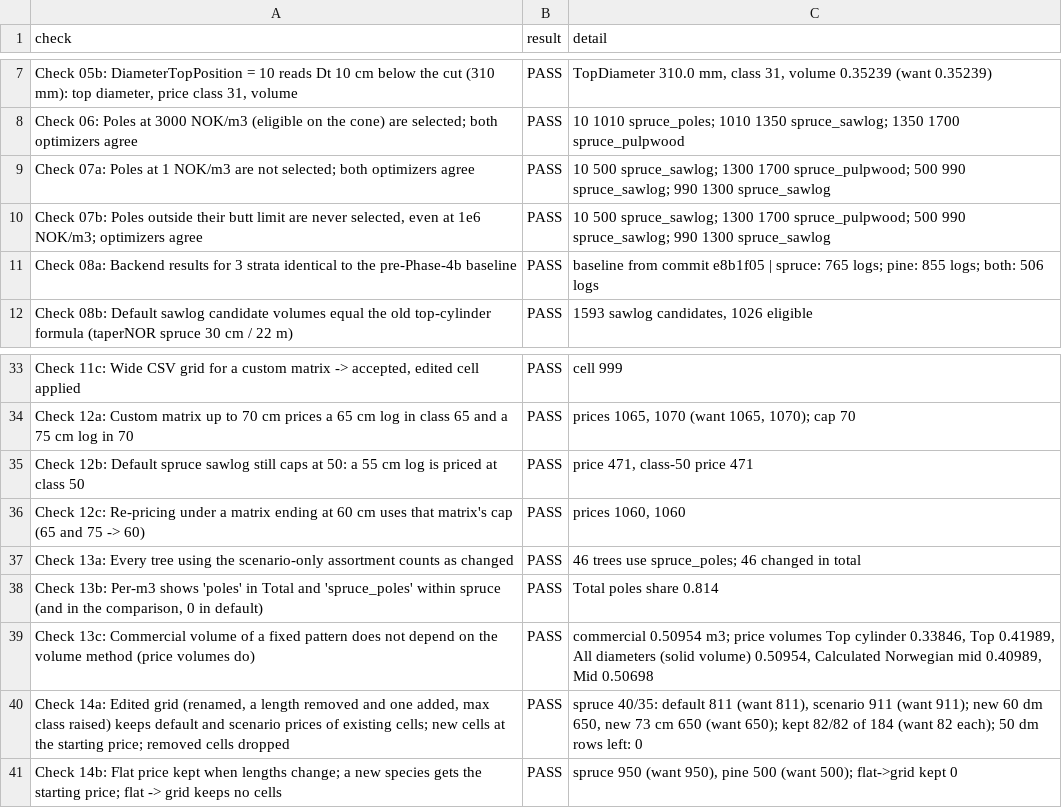
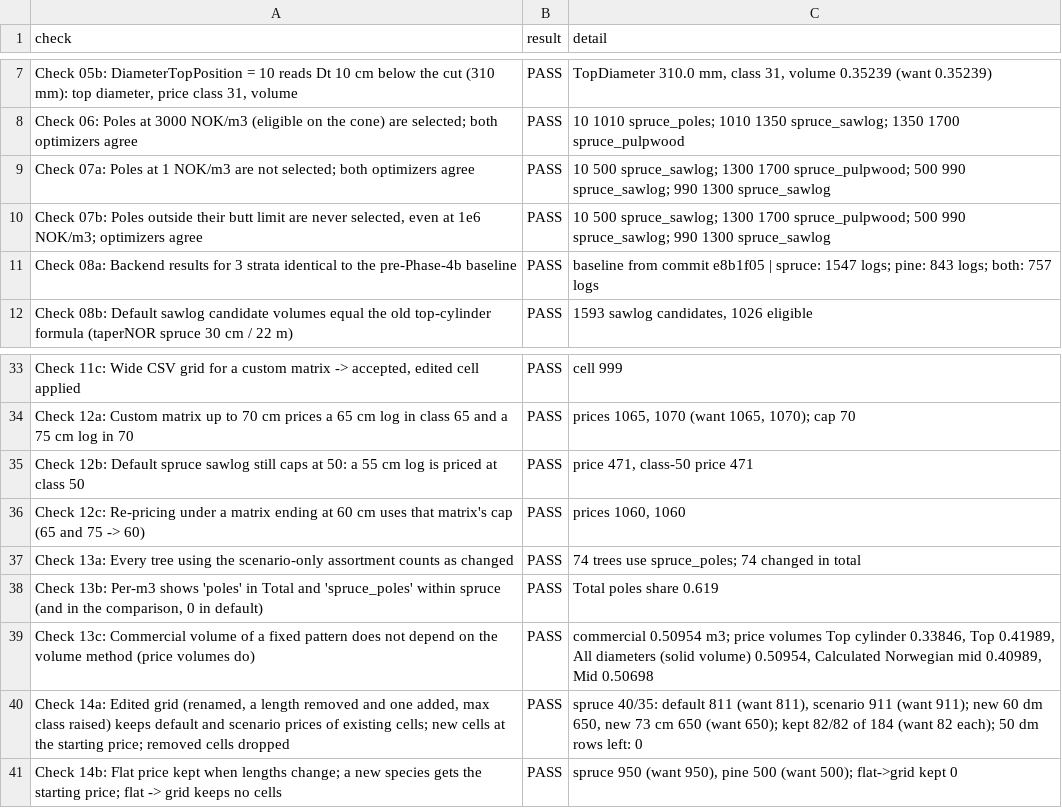
Before and after one commit to SmartForest-no/optBuck, a CSV file: outputs/assortments/audit_20_assortments_and_volume_methods.csv, drawn as a sheet; only a part is shown, gaps mark what is left out.

```diff
--- a/outputs/assortments/audit_20_assortments_and_volume_methods.csv
+++ b/outputs/assortments/audit_20_assortments_and_volume_methods.csv
@@ -10,3 +10,3 @@ Check 07a: Poles at 1 NOK/m3 are not selected; both optimizers agree,PASS,10 500
 "Check 07b: Poles outside their butt limit are never selected, even at 1e6 NOK/m3; optimizers agree",PASS,10 500 spruce_sawlog; 1300 1700 spruce_pulpwood; 500 990 spruce_sawlog; 990 1300 spruce_sawlog
-Check 08a: Backend results for 3 strata identical to the pre-Phase-4b baseline,PASS,baseline from commit e8b1f05 | spruce: 765 logs; pine: 855 logs; both: 506 logs
+Check 08a: Backend results for 3 strata identical to the pre-Phase-4b baseline,PASS,baseline from commit e8b1f05 | spruce: 1547 logs; pine: 843 logs; both: 757 logs
 Check 08b: Default sawlog candidate volumes equal the old top-cylinder formula (taperNOR spruce 30 cm / 22 m),PASS,"1593 sawlog candidates, 1026 eligible"
@@ -36,4 +36,4 @@ Check 12b: Default spruce sawlog still caps at 50: a 55 cm log is priced at clas
 Check 12c: Re-pricing under a matrix ending at 60 cm uses that matrix's cap (65 and 75 -> 60),PASS,"prices 1060, 1060"
-Check 13a: Every tree using the scenario-only assortment counts as changed,PASS,46 trees use spruce_poles; 46 changed in total
-"Check 13b: Per-m3 shows 'poles' in Total and 'spruce_poles' within spruce (and in the comparison, 0 in default)",PASS,Total poles share 0.814
+Check 13a: Every tree using the scenario-only assortment counts as changed,PASS,74 trees use spruce_poles; 74 changed in total
+"Check 13b: Per-m3 shows 'poles' in Total and 'spruce_poles' within spruce (and in the comparison, 0 in default)",PASS,Total poles share 0.619
 Check 13c: Commercial volume of a fixed pattern does not depend on the volume method (price volumes do),PASS,"commercial 0.50954 m3; price volumes Top cylinder 0.33846, Top 0.41989, All diameters (solid volume) 0.50954, Calculated Norwegian mid 0.40989, Mid 0.50698"
```
Also changed, not shown: inputs/i18n/translations.csv, outputs/app_smoke/audit_17_app_smoke.csv, 36 other files.
